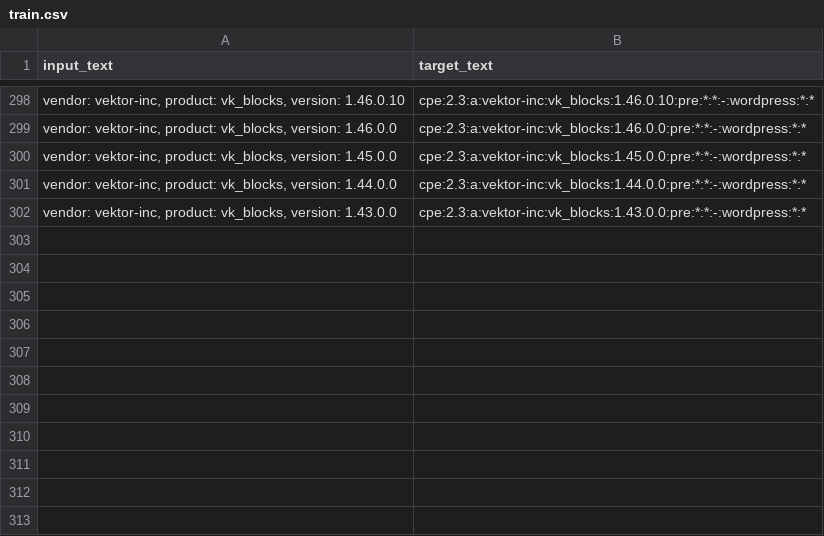
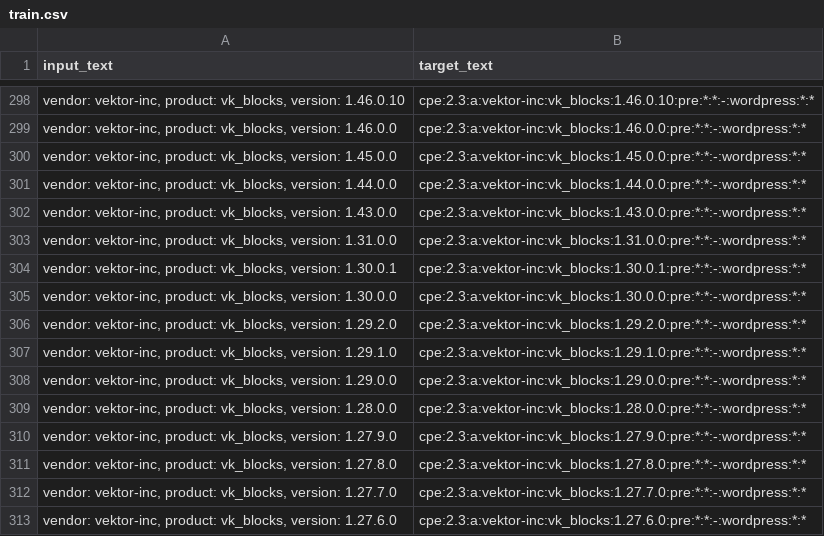
Before and after one commit to sanjeev1508/dummy_csv, a CSV file: train.csv, drawn as a sheet; only a part is shown, gaps mark what is left out; the diff names each change by its address in the sheet, - before the commit and + after, or states it on an @@ line.

Commit message:
Update train.csv

```diff
--- a/train.csv
+++ b/train.csv
+row 303: vendor: vektor-inc, product: vk_blocks, version: 1.31.0.0 | cpe:2.3:a:vektor-inc:vk_blocks:1.31.0.0:pre:*:*:-:wordpress:*:*
+row 304: vendor: vektor-inc, product: vk_blocks, version: 1.30.0.1 | cpe:2.3:a:vektor-inc:vk_blocks:1.30.0.1:pre:*:*:-:wordpress:*:*
+row 305: vendor: vektor-inc, product: vk_blocks, version: 1.30.0.0 | cpe:2.3:a:vektor-inc:vk_blocks:1.30.0.0:pre:*:*:-:wordpress:*:*
+row 306: vendor: vektor-inc, product: vk_blocks, version: 1.29.2.0 | cpe:2.3:a:vektor-inc:vk_blocks:1.29.2.0:pre:*:*:-:wordpress:*:*
+row 307: vendor: vektor-inc, product: vk_blocks, version: 1.29.1.0 | cpe:2.3:a:vektor-inc:vk_blocks:1.29.1.0:pre:*:*:-:wordpress:*:*
+row 308: vendor: vektor-inc, product: vk_blocks, version: 1.29.0.0 | cpe:2.3:a:vektor-inc:vk_blocks:1.29.0.0:pre:*:*:-:wordpress:*:*
+row 309: vendor: vektor-inc, product: vk_blocks, version: 1.28.0.0 | cpe:2.3:a:vektor-inc:vk_blocks:1.28.0.0:pre:*:*:-:wordpress:*:*
+row 310: vendor: vektor-inc, product: vk_blocks, version: 1.27.9.0 | cpe:2.3:a:vektor-inc:vk_blocks:1.27.9.0:pre:*:*:-:wordpress:*:*
+row 311: vendor: vektor-inc, product: vk_blocks, version: 1.27.8.0 | cpe:2.3:a:vektor-inc:vk_blocks:1.27.8.0:pre:*:*:-:wordpress:*:*
+row 312: vendor: vektor-inc, product: vk_blocks, version: 1.27.7.0 | cpe:2.3:a:vektor-inc:vk_blocks:1.27.7.0:pre:*:*:-:wordpress:*:*
+row 313: vendor: vektor-inc, product: vk_blocks, version: 1.27.6.0 | cpe:2.3:a:vektor-inc:vk_blocks:1.27.6.0:pre:*:*:-:wordpress:*:*
```
